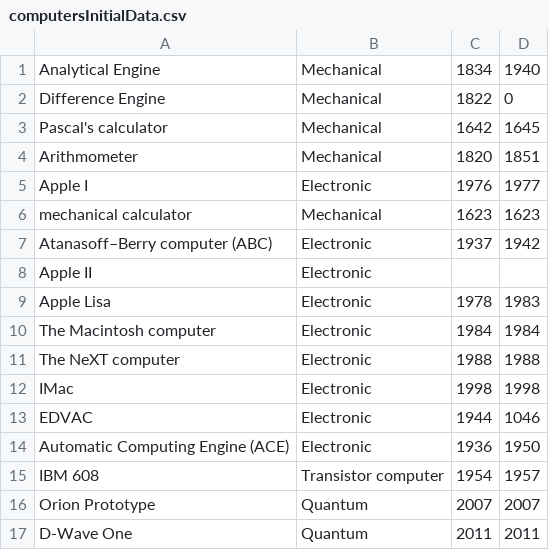
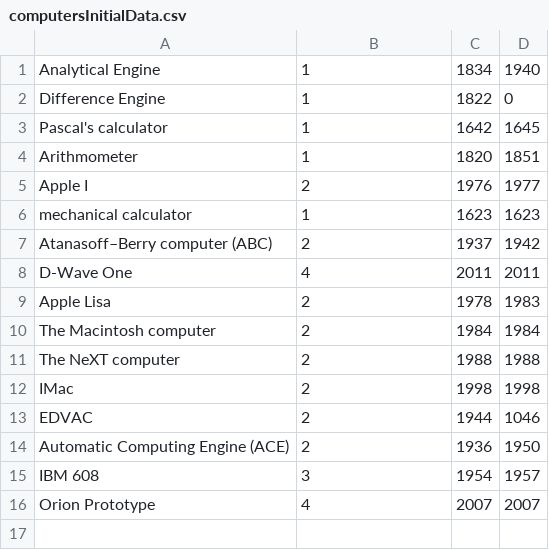
Before and after one commit to annakrih/T113VLN1-3, a CSV file: database/computersInitialData.csv, drawn as a sheet.

Commit message:
Initilize virkar núna fyrir computers líka

```diff
--- a/database/computersInitialData.csv
+++ b/database/computersInitialData.csv
@@ -1,17 +1,16 @@
-Analytical Engine ,Mechanical,1834,1940
-Difference Engine,Mechanical,1822,0
-Pascal's calculator,Mechanical,1642,1645
-Arithmometer,Mechanical,1820,1851
-Apple I,Electronic,1976,1977
-mechanical calculator,Mechanical,1623,1623
-Atanasoff–Berry computer (ABC),Electronic,1937,1942
-Apple II,Electronic,,
-Apple Lisa,Electronic,1978,1983
-The Macintosh computer,Electronic,1984,1984
-The NeXT computer,Electronic,1988,1988
-IMac,Electronic,1998,1998
-EDVAC,Electronic,1944,1046
-Automatic Computing Engine (ACE),Electronic,1936,1950
-IBM 608,Transistor computer,1954,1957
-Orion Prototype,Quantum,2007,2007
-D-Wave One,Quantum,2011,2011
+Analytical Engine,1,1834,1940,
+Difference Engine,1,1822,0,
+Pascal's calculator,1,1642,1645,
+Arithmometer,1,1820,1851,
+Apple I,2,1976,1977,
+mechanical calculator,1,1623,1623,
+Atanasoff–Berry computer (ABC),2,1937,1942,
+D-Wave One,4,2011,2011,
+Apple Lisa,2,1978,1983,
+The Macintosh computer,2,1984,1984,
+The NeXT computer,2,1988,1988,
+IMac,2,1998,1998,
+EDVAC,2,1944,1046,
+Automatic Computing Engine (ACE),2,1936,1950,
+IBM 608,3,1954,1957,
+Orion Prototype,4,2007,2007
```
Also changed, not shown: 4 other files.
